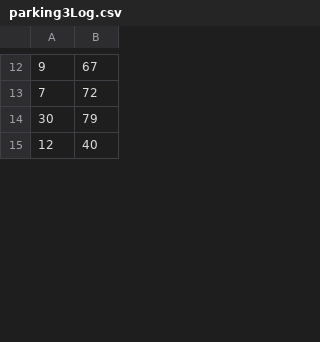
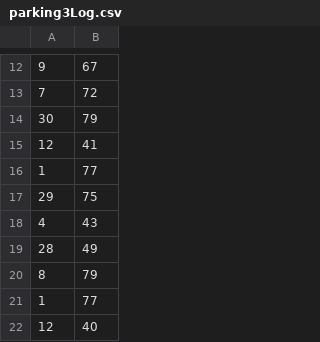
Before and after one commit to KevinFroissart/SA6_CarPark_AI, a CSV file: SA6/CSV/Parking/parking3Log.csv, drawn as a sheet; only a part is shown, gaps mark what is left out; the diff covers the shown part only.

```diff
--- a/SA6/CSV/Parking/parking3Log.csv
+++ b/SA6/CSV/Parking/parking3Log.csv
@@ -14,2 +14,9 @@
 30,79
+12,41
+1,77
+29,75
+4,43
+28,49
+8,79
+1,77
 12,40
```
Also changed, not shown: 5 removed rows and 7 edited cells elsewhere in this file, 34 other files.
